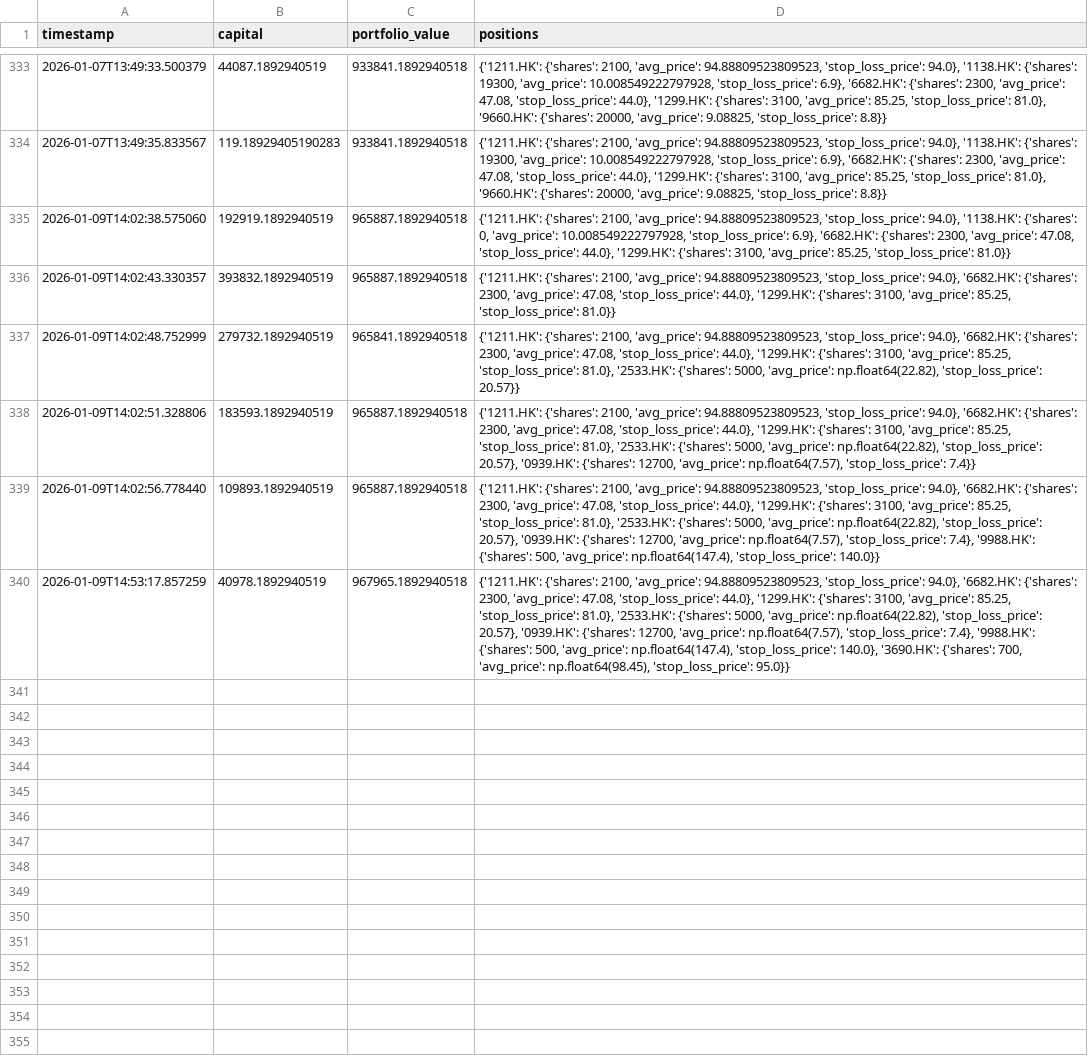
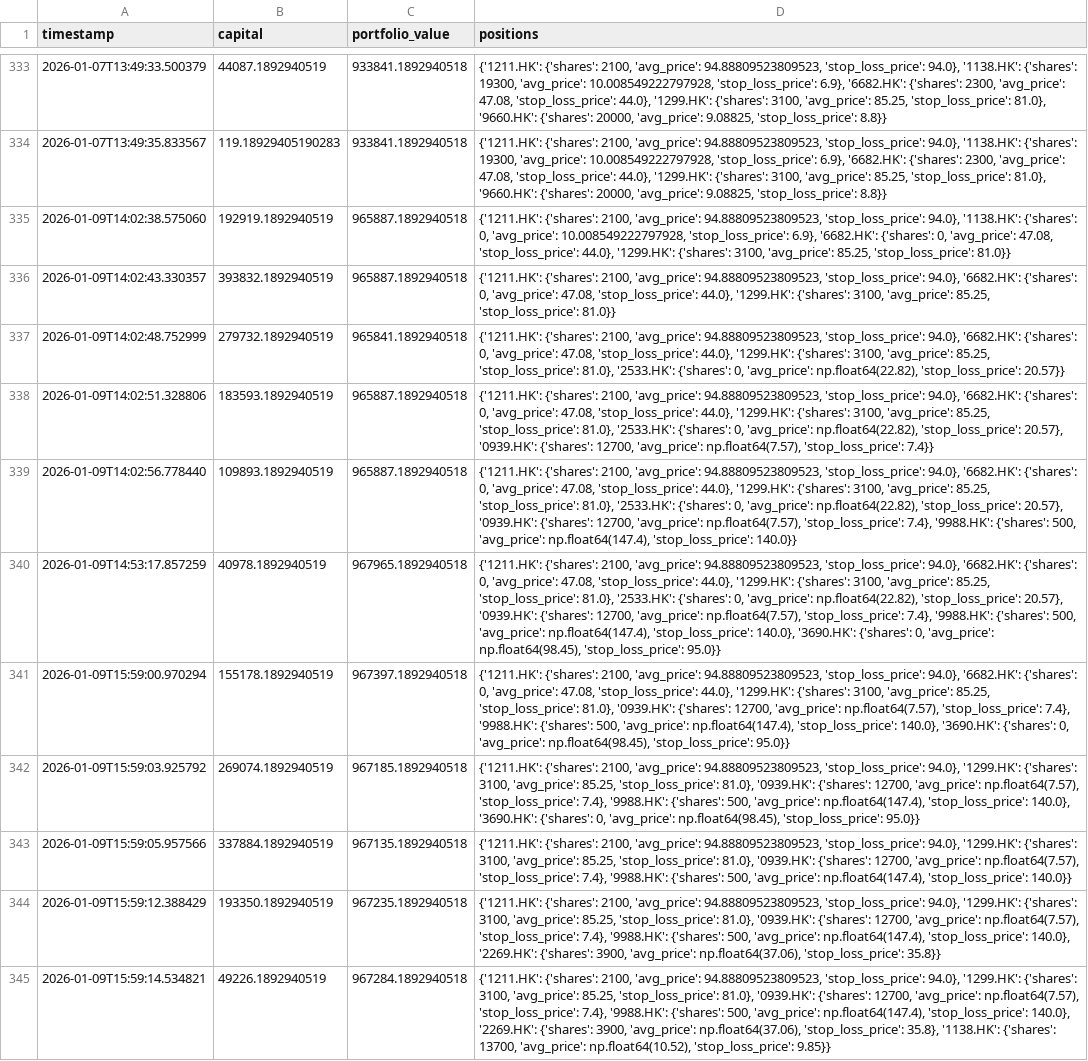
Before and after one commit to wonglaitung/fortune, a CSV file: data/simulation_portfolio.csv, drawn as a sheet; only a part is shown, gaps mark what is left out; the diff names each change by its address in the sheet, - before the commit and + after, or states it on an @@ line.

Commit message:
Update data files on 2026-01-09 16:00:17

```diff
--- a/data/simulation_portfolio.csv
+++ b/data/simulation_portfolio.csv
-D335 (positions): …'6682.HK': {'shares': 2300, 'avg_price': 47.08,…
+D335 (positions): …'6682.HK': {'shares': 0, 'avg_price': 47.08,…
-D336 (positions): …'6682.HK': {'shares': 2300, 'avg_price': 47.08,…
+D336 (positions): …'6682.HK': {'shares': 0, 'avg_price': 47.08,…
-D337 (positions): …'6682.HK': {'shares': 2300, 'avg_price': 47.08, 'stop_loss_price': 44.0}, '1299.HK': {'shares': 3100, 'avg_price': 85.25, 'stop_loss_price': 81.0}, '2533.HK': {'shares': 5000, 'avg_price': np.float64(22.82),…
+D337 (positions): …'6682.HK': {'shares': 0, 'avg_price': 47.08, 'stop_loss_price': 44.0}, '1299.HK': {'shares': 3100, 'avg_price': 85.25, 'stop_loss_price': 81.0}, '2533.HK': {'shares': 0, 'avg_price': np.float64(22.82),…
-D338 (positions): …'6682.HK': {'shares': 2300, 'avg_price': 47.08, 'stop_loss_price': 44.0}, '1299.HK': {'shares': 3100, 'avg_price': 85.25, 'stop_loss_price': 81.0}, '2533.HK': {'shares': 5000, 'avg_price': np.float64(22.82),…
+D338 (positions): …'6682.HK': {'shares': 0, 'avg_price': 47.08, 'stop_loss_price': 44.0}, '1299.HK': {'shares': 3100, 'avg_price': 85.25, 'stop_loss_price': 81.0}, '2533.HK': {'shares': 0, 'avg_price': np.float64(22.82),…
-D339 (positions): …'6682.HK': {'shares': 2300, 'avg_price': 47.08, 'stop_loss_price': 44.0}, '1299.HK': {'shares': 3100, 'avg_price': 85.25, 'stop_loss_price': 81.0}, '2533.HK': {'shares': 5000, 'avg_price': np.float64(22.82),…
+D339 (positions): …'6682.HK': {'shares': 0, 'avg_price': 47.08, 'stop_loss_price': 44.0}, '1299.HK': {'shares': 3100, 'avg_price': 85.25, 'stop_loss_price': 81.0}, '2533.HK': {'shares': 0, 'avg_price': np.float64(22.82),…
-D340 (positions): …'6682.HK': {'shares': 2300, 'avg_price': 47.08, 'stop_loss_price': 44.0}, '1299.HK': {'shares': 3100, 'avg_price': 85.25, 'stop_loss_price': 81.0}, '2533.HK': {'shares': 5000, 'avg_price': np.float64(22.82), 'stop_loss_price': 20.57}, '0939.HK': {'shares': 12700, 'avg_price': np.float64(7.57), 'stop_loss_price': 7.4}, '9988.HK': {'shares': 500, 'avg_price': np.float64(147.4), 'stop_loss_price': 140.0}, '3690.HK': {'shares': 700, 'avg_price': np.float64(98.45),…
+D340 (positions): …'6682.HK': {'shares': 0, 'avg_price': 47.08, 'stop_loss_price': 44.0}, '1299.HK': {'shares': 3100, 'avg_price': 85.25, 'stop_loss_price': 81.0}, '2533.HK': {'shares': 0, 'avg_price': np.float64(22.82), 'stop_loss_price': 20.57}, '0939.HK': {'shares': 12700, 'avg_price': np.float64(7.57), 'stop_loss_price': 7.4}, '9988.HK': {'shares': 500, 'avg_price': np.float64(147.4), 'stop_loss_price': 140.0}, '3690.HK': {'shares': 0, 'avg_price': np.float64(98.45),…
+row 341: 2026-01-09T15:59:00.970294 | 155178.1892940519 | 967397.1892940518 | {'1211.HK': {'shares': 2100, 'avg_price': 94.88809523809523, 'stop_loss_price': 94.0}, '6682.HK': {'shares': 0, 'avg_price': 47.08, 'stop_loss_price': 44.0}, '1299.HK': {'shares': 3100, 'avg_price': 85.25, 'stop_loss_price': 81.0}, '0939.HK': {'shares': 12700, 'avg_price': np.float64(7.57), 'stop_loss_price': 7.4}, '9988.HK': {'shares': 500, 'avg_price': np.float64(147.4), 'stop_loss_price': 140.0}, '3690.HK': {'shares': 0, 'avg_price': np.float64(98.45), 'stop_loss_price': 95.0}}
+row 342: 2026-01-09T15:59:03.925792 | 269074.1892940519 | 967185.1892940518 | {'1211.HK': {'shares': 2100, 'avg_price': 94.88809523809523, 'stop_loss_price': 94.0}, '1299.HK': {'shares': 3100, 'avg_price': 85.25, 'stop_loss_price': 81.0}, '0939.HK': {'shares': 12700, 'avg_price': np.float64(7.57), 'stop_loss_price': 7.4}, '9988.HK': {'shares': 500, 'avg_price': np.float64(147.4), 'stop_loss_price': 140.0}, '3690.HK': {'shares': 0, 'avg_price': np.float64(98.45), 'stop_loss_price': 95.0}}
+row 343: 2026-01-09T15:59:05.957566 | 337884.1892940519 | 967135.1892940518 | {'1211.HK': {'shares': 2100, 'avg_price': 94.88809523809523, 'stop_loss_price': 94.0}, '1299.HK': {'shares': 3100, 'avg_price': 85.25, 'stop_loss_price': 81.0}, '0939.HK': {'shares': 12700, 'avg_price': np.float64(7.57), 'stop_loss_price': 7.4}, '9988.HK': {'shares': 500, 'avg_price': np.float64(147.4), 'stop_loss_price': 140.0}}
+row 344: 2026-01-09T15:59:12.388429 | 193350.1892940519 | 967235.1892940518 | {'1211.HK': {'shares': 2100, 'avg_price': 94.88809523809523, 'stop_loss_price': 94.0}, '1299.HK': {'shares': 3100, 'avg_price': 85.25, 'stop_loss_price': 81.0}, '0939.HK': {'shares': 12700, 'avg_price': np.float64(7.57), 'stop_loss_price': 7.4}, '9988.HK': {'shares': 500, 'avg_price': np.float64(147.4), 'stop_loss_price': 140.0}, '2269.HK': {'shares': 3900, 'avg_price': np.float64(37.06), 'stop_loss_price': 35.8}}
+row 345: 2026-01-09T15:59:14.534821 | 49226.1892940519 | 967284.1892940518 | {'1211.HK': {'shares': 2100, 'avg_price': 94.88809523809523, 'stop_loss_price': 94.0}, '1299.HK': {'shares': 3100, 'avg_price': 85.25, 'stop_loss_price': 81.0}, '0939.HK': {'shares': 12700, 'avg_price': np.float64(7.57), 'stop_loss_price': 7.4}, '9988.HK': {'shares': 500, 'avg_price': np.float64(147.4), 'stop_loss_price': 140.0}, '2269.HK': {'shares': 3900, 'avg_price': np.float64(37.06), 'stop_loss_price': 35.8}, '1138.HK': {'shares': 13700, 'avg_price': np.float64(10.52), 'stop_loss_price': 9.85}}
```
Also changed, not shown: data/simulation_transactions.csv, 2 other files.
